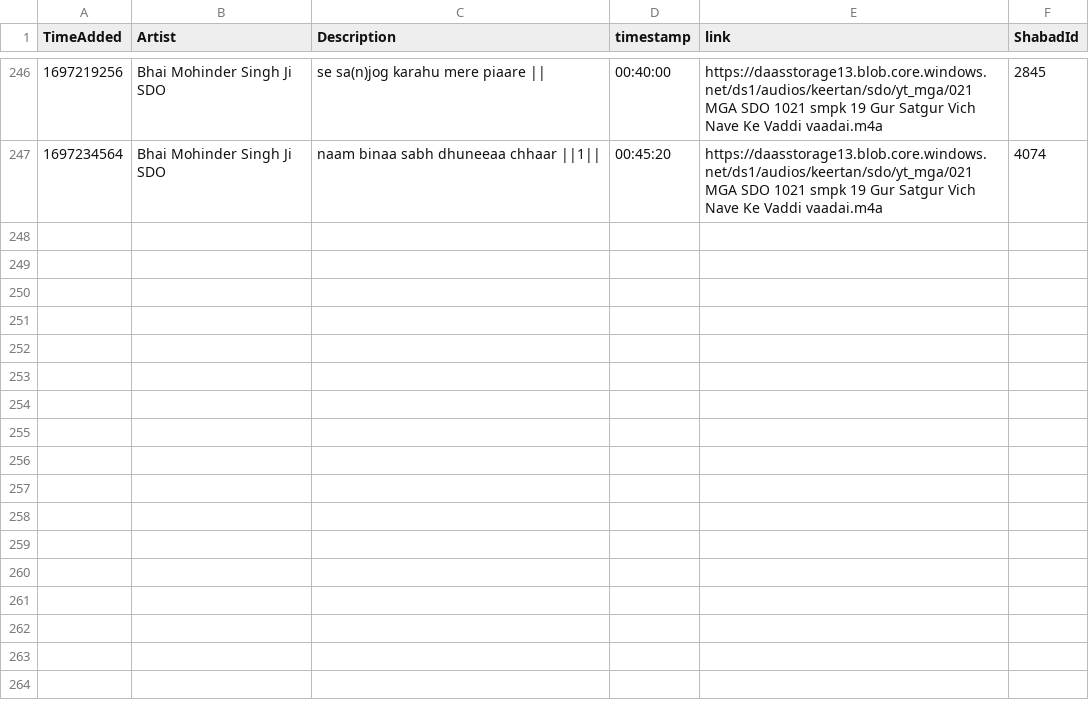
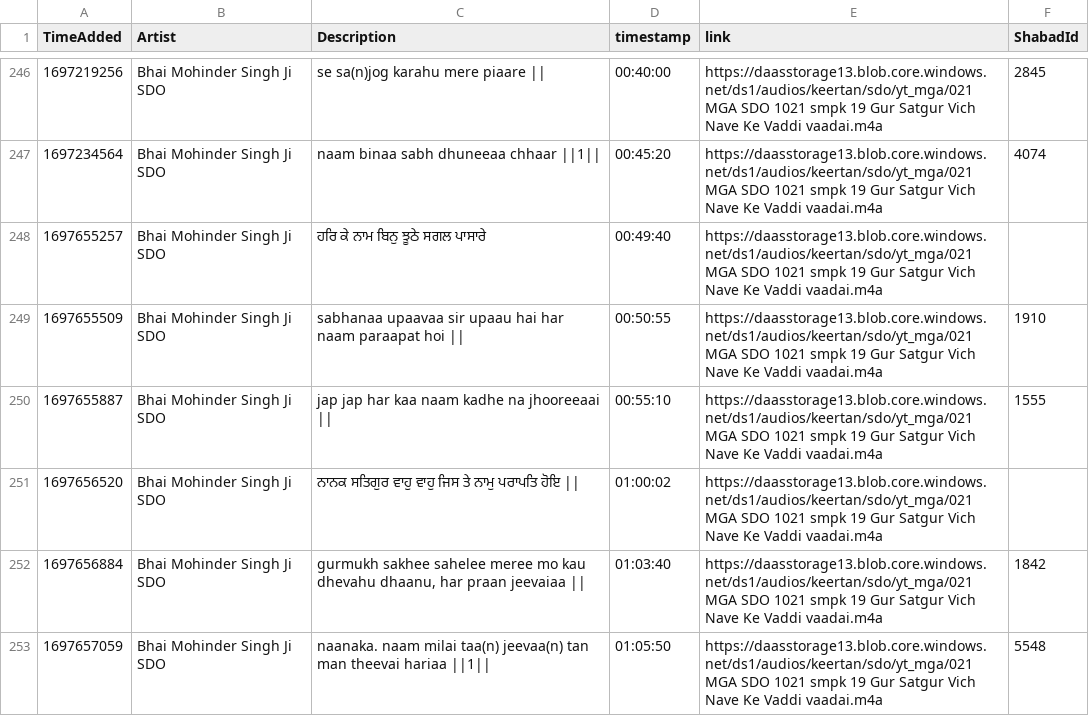
Before and after one commit to Giansingh4710/trackIndex, a CSV file: data.csv, drawn as a sheet; only a part is shown, gaps mark what is left out; the diff covers the shown part only; the diff names each change by its address in the sheet, - before the commit and + after, or states it on an @@ line.

```diff
--- a/data.csv
+++ b/data.csv
+row 248: 1697655257 | Bhai Mohinder Singh Ji SDO | ਹਰਿ ਕੇ ਨਾਮ ਬਿਨੁ ਝੂਠੇ ਸਗਲ ਪਾਸਾਰੇ | 00:49:40 | https://daasstorage13.blob.core.windows.net/ds1/audios/keertan/sdo/yt_mga/021 MGA SDO 1021 smpk 19 Gur Satgur Vich Nave Ke Vaddi vaadai.m4a
+row 249: 1697655509 | Bhai Mohinder Singh Ji SDO | sabhanaa upaavaa sir upaau hai har naam paraapat hoi || | 00:50:55 | https://daasstorage13.blob.core.windows.net/ds1/audios/keertan/sdo/yt_mga/021 MGA SDO 1021 smpk 19 Gur Satgur Vich Nave Ke Vaddi vaadai.m4a | 1910
+row 250: 1697655887 | Bhai Mohinder Singh Ji SDO | jap jap har kaa naam kadhe na jhooreeaai || | 00:55:10 | https://daasstorage13.blob.core.windows.net/ds1/audios/keertan/sdo/yt_mga/021 MGA SDO 1021 smpk 19 Gur Satgur Vich Nave Ke Vaddi vaadai.m4a | 1555
+row 251: 1697656520 | Bhai Mohinder Singh Ji SDO | ਨਾਨਕ ਸਤਿਗੁਰ ਵਾਹੁ ਵਾਹੁ ਜਿਸ ਤੇ ਨਾਮੁ ਪਰਾਪਤਿ ਹੋਇ || | 01:00:02 | https://daasstorage13.blob.core.windows.net/ds1/audios/keertan/sdo/yt_mga/021 MGA SDO 1021 smpk 19 Gur Satgur Vich Nave Ke Vaddi vaadai.m4a
+row 252: 1697656884 | Bhai Mohinder Singh Ji SDO | gurmukh sakhee sahelee meree mo kau dhevahu dhaanu, har praan jeevaiaa || | 01:03:40 | https://daasstorage13.blob.core.windows.net/ds1/audios/keertan/sdo/yt_mga/021 MGA SDO 1021 smpk 19 Gur Satgur Vich Nave Ke Vaddi vaadai.m4a | 1842
+row 253: 1697657059 | Bhai Mohinder Singh Ji SDO | naanaka. naam milai taa(n) jeevaa(n) tan man theevai hariaa ||1|| | 01:05:50 | https://daasstorage13.blob.core.windows.net/ds1/audios/keertan/sdo/yt_mga/021 MGA SDO 1021 smpk 19 Gur Satgur Vich Nave Ke Vaddi vaadai.m4a | 5548
```
Also changed, not shown: 76 edited cells elsewhere in this file, 2 other files.
